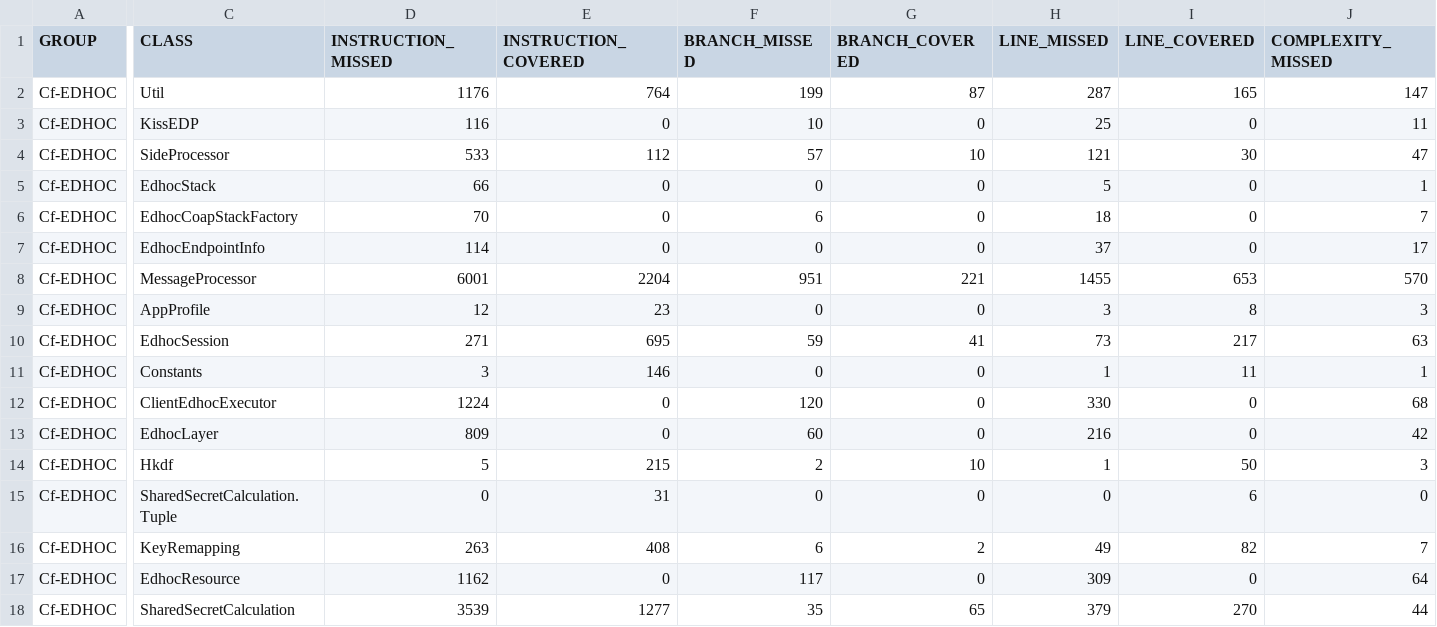
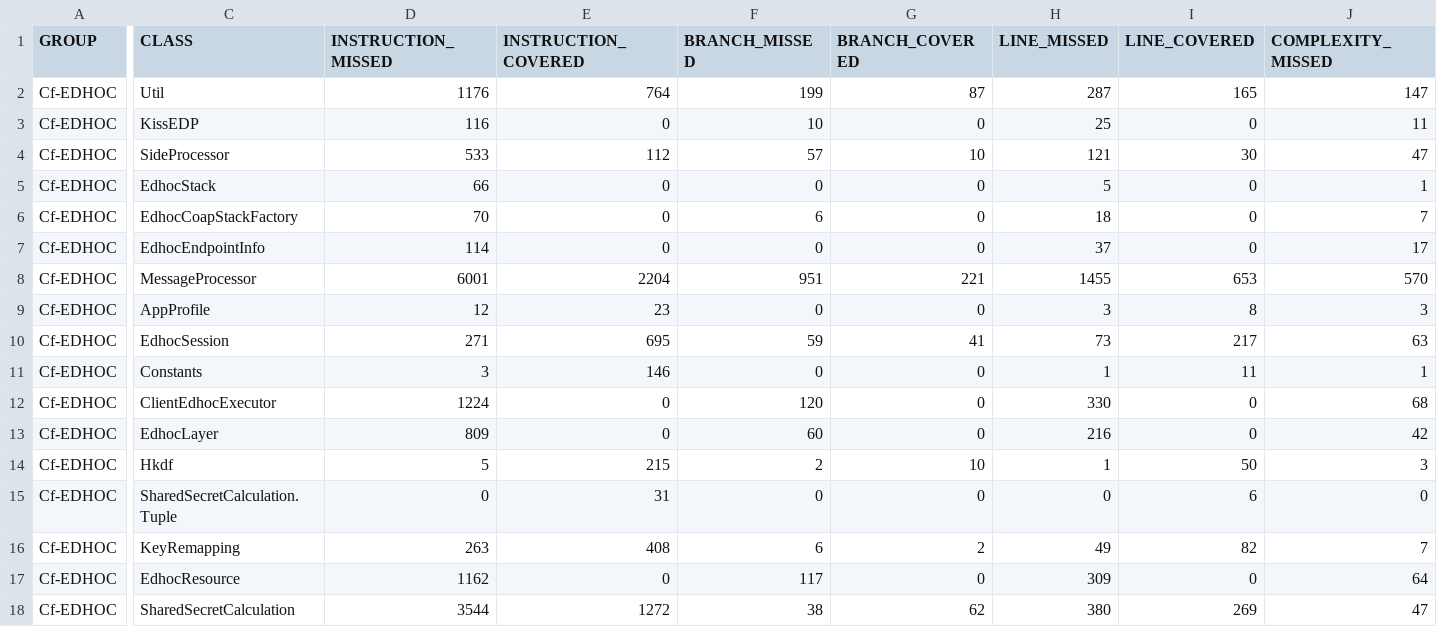
Before and after one commit to rikard-sics/sifis-home, a CSV file: reports/edhoc/jacoco.csv, drawn as a sheet; only a part is shown, gaps mark what is left out; the diff covers the shown part only; the diff names each change by its address in the sheet, - before the commit and + after, or states it on an @@ line.

```diff
--- a/reports/edhoc/jacoco.csv
+++ b/reports/edhoc/jacoco.csv
-D18 (INSTRUCTION_MISSED): 3539
+D18 (INSTRUCTION_MISSED): 3544
-E18 (INSTRUCTION_COVERED): 1277
+E18 (INSTRUCTION_COVERED): 1272
-F18 (BRANCH_MISSED): 35
+F18 (BRANCH_MISSED): 38
-G18 (BRANCH_COVERED): 65
+G18 (BRANCH_COVERED): 62
-H18 (LINE_MISSED): 379
+H18 (LINE_MISSED): 380
-I18 (LINE_COVERED): 270
+I18 (LINE_COVERED): 269
-J18 (COMPLEXITY_MISSED): 44
+J18 (COMPLEXITY_MISSED): 47
```
Also changed, not shown: 1 edited cell elsewhere in this file, 11 other files.
